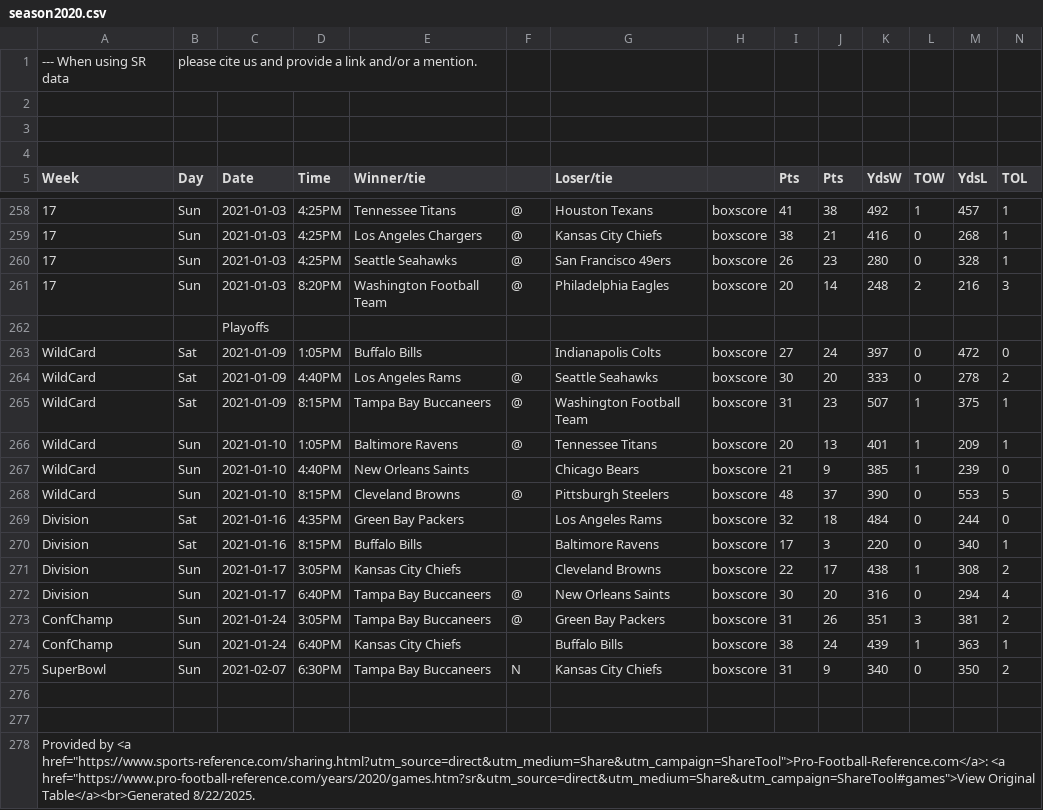
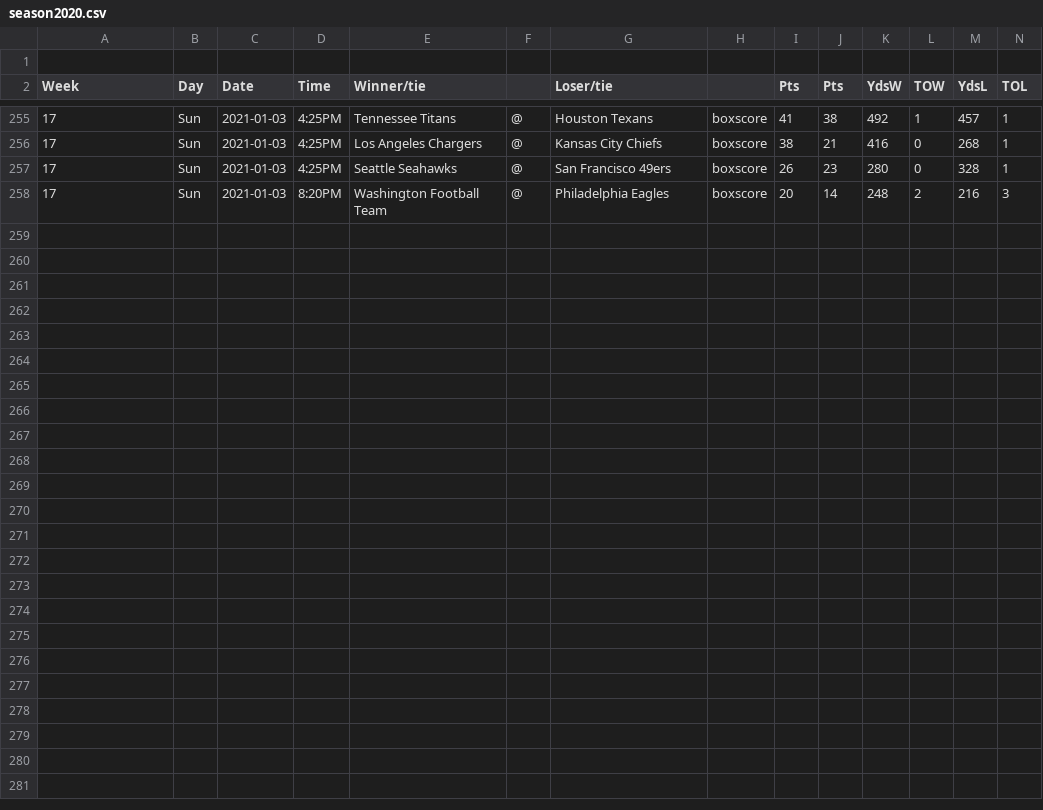
Before and after one commit to TK-71421/project1, a CSV file: nfl/raw_data/season2020.csv, drawn as a sheet; only a part is shown, gaps mark what is left out; the diff names each change by its address in the sheet, - before the commit and + after, or states it on an @@ line.

```diff
--- a/nfl/raw_data/season2020.csv
+++ b/nfl/raw_data/season2020.csv
-row 1: --- When using SR data | please cite us and provide a link and/or a mention.
-row 2: (empty)
-row 3: (empty)
-row 262:  |  | Playoffs
-row 263: WildCard | Sat | 2021-01-09 | 1:05PM | Buffalo Bills |  | Indianapolis Colts | boxscore | 27 | 24 | 397 | 0 | 472 | 0
-row 264: WildCard | Sat | 2021-01-09 | 4:40PM | Los Angeles Rams | @ | Seattle Seahawks | boxscore | 30 | 20 | 333 | 0 | 278 | 2
-row 265: WildCard | Sat | 2021-01-09 | 8:15PM | Tampa Bay Buccaneers | @ | Washington Football Team | boxscore | 31 | 23 | 507 | 1 | 375 | 1
-row 266: WildCard | Sun | 2021-01-10 | 1:05PM | Baltimore Ravens | @ | Tennessee Titans | boxscore | 20 | 13 | 401 | 1 | 209 | 1
-row 267: WildCard | Sun | 2021-01-10 | 4:40PM | New Orleans Saints |  | Chicago Bears | boxscore | 21 | 9 | 385 | 1 | 239 | 0
-row 268: WildCard | Sun | 2021-01-10 | 8:15PM | Cleveland Browns | @ | Pittsburgh Steelers | boxscore | 48 | 37 | 390 | 0 | 553 | 5
-row 269: Division | Sat | 2021-01-16 | 4:35PM | Green Bay Packers |  | Los Angeles Rams | boxscore | 32 | 18 | 484 | 0 | 244 | 0
-row 270: Division | Sat | 2021-01-16 | 8:15PM | Buffalo Bills |  | Baltimore Ravens | boxscore | 17 | 3 | 220 | 0 | 340 | 1
-row 271: Division | Sun | 2021-01-17 | 3:05PM | Kansas City Chiefs |  | Cleveland Browns | boxscore | 22 | 17 | 438 | 1 | 308 | 2
-row 272: Division | Sun | 2021-01-17 | 6:40PM | Tampa Bay Buccaneers | @ | New Orleans Saints | boxscore | 30 | 20 | 316 | 0 | 294 | 4
-row 273: ConfChamp | Sun | 2021-01-24 | 3:05PM | Tampa Bay Buccaneers | @ | Green Bay Packers | boxscore | 31 | 26 | 351 | 3 | 381 | 2
-row 274: ConfChamp | Sun | 2021-01-24 | 6:40PM | Kansas City Chiefs |  | Buffalo Bills | boxscore | 38 | 24 | 439 | 1 | 363 | 1
-row 275: SuperBowl | Sun | 2021-02-07 | 6:30PM | Tampa Bay Buccaneers | N | Kansas City Chiefs | boxscore | 31 | 9 | 340 | 0 | 350 | 2
-row 276: (empty)
-row 277: (empty)
-row 278: Provided by <a href="https://www.sports-reference.com/sharing.html?utm_source=direct&utm_medium=Share&utm_campaign=ShareTool">Pro-Football-Reference.com</a>: <a href="https://www.pro-football-reference.com/years/2020/games.htm?sr&utm_source=direct&utm_medium=Share&utm_campaign=ShareTool#games">View Original Table</a><br>Generated 8/22/2025.
```
Also changed, not shown: nfl/raw_data/season2017.csv, nfl/raw_data/season2021.csv, 9 other files.
